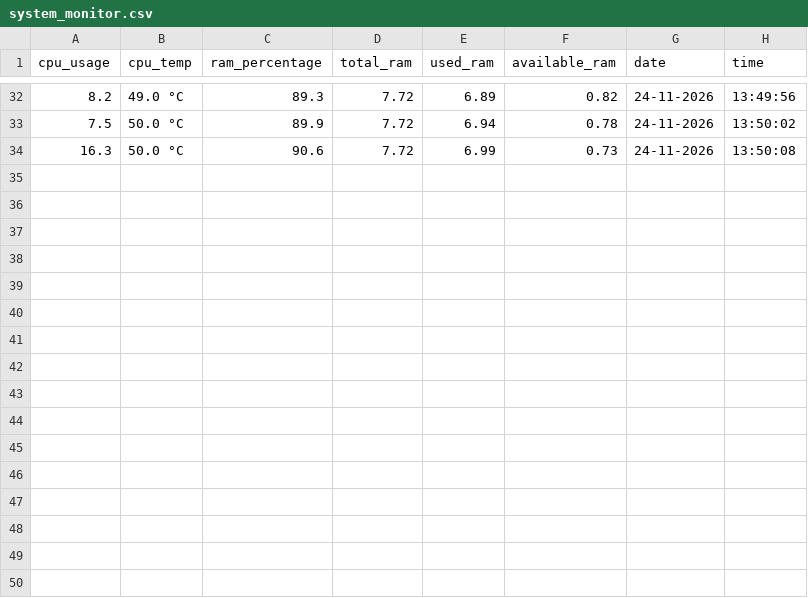
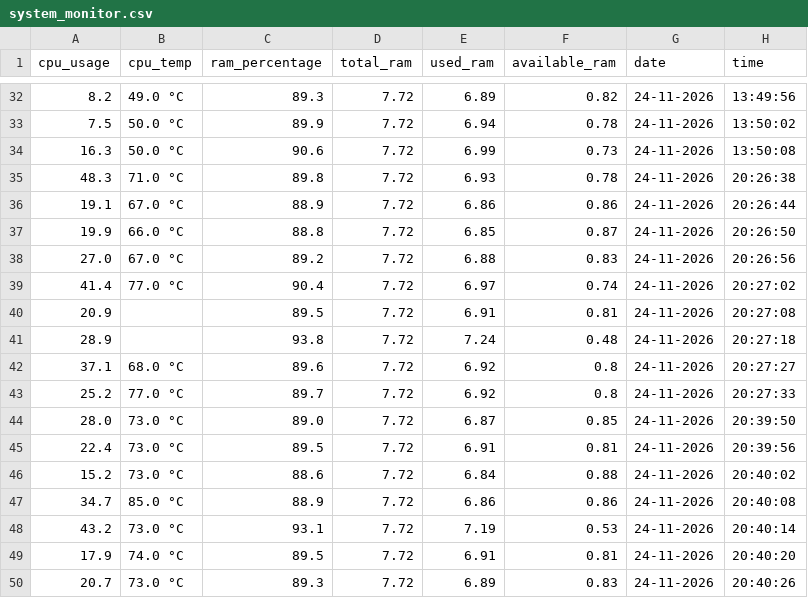
Before and after one commit to deb0rahhhh/Penguin, a CSV file: system_monitor.csv, drawn as a sheet; only a part is shown, gaps mark what is left out; the diff names each change by its address in the sheet, - before the commit and + after, or states it on an @@ line.

Commit message:
feat: automate system monitoring and improve error handling
- Handle LibreHardwareMonitor connection failures
- Initialise missing CPU temperature readings to None
- Add HTTP request timeout
- Automate continuous data collection
- Handle graceful shutdown using KeyboardInterrupt
- Extract CSV storage into a dedicated function

```diff
--- a/system_monitor.csv
+++ b/system_monitor.csv
+row 35: 48.3 | 71.0 °C | 89.8 | 7.72 | 6.93 | 0.78 | 24-11-2026 | 20:26:38
+row 36: 19.1 | 67.0 °C | 88.9 | 7.72 | 6.86 | 0.86 | 24-11-2026 | 20:26:44
+row 37: 19.9 | 66.0 °C | 88.8 | 7.72 | 6.85 | 0.87 | 24-11-2026 | 20:26:50
+row 38: 27.0 | 67.0 °C | 89.2 | 7.72 | 6.88 | 0.83 | 24-11-2026 | 20:26:56
+row 39: 41.4 | 77.0 °C | 90.4 | 7.72 | 6.97 | 0.74 | 24-11-2026 | 20:27:02
+row 40: 20.9 |  | 89.5 | 7.72 | 6.91 | 0.81 | 24-11-2026 | 20:27:08
+row 41: 28.9 |  | 93.8 | 7.72 | 7.24 | 0.48 | 24-11-2026 | 20:27:18
+row 42: 37.1 | 68.0 °C | 89.6 | 7.72 | 6.92 | 0.8 | 24-11-2026 | 20:27:27
+row 43: 25.2 | 77.0 °C | 89.7 | 7.72 | 6.92 | 0.8 | 24-11-2026 | 20:27:33
+row 44: 28.0 | 73.0 °C | 89.0 | 7.72 | 6.87 | 0.85 | 24-11-2026 | 20:39:50
+row 45: 22.4 | 73.0 °C | 89.5 | 7.72 | 6.91 | 0.81 | 24-11-2026 | 20:39:56
+row 46: 15.2 | 73.0 °C | 88.6 | 7.72 | 6.84 | 0.88 | 24-11-2026 | 20:40:02
+row 47: 34.7 | 85.0 °C | 88.9 | 7.72 | 6.86 | 0.86 | 24-11-2026 | 20:40:08
+row 48: 43.2 | 73.0 °C | 93.1 | 7.72 | 7.19 | 0.53 | 24-11-2026 | 20:40:14
+row 49: 17.9 | 74.0 °C | 89.5 | 7.72 | 6.91 | 0.81 | 24-11-2026 | 20:40:20
+row 50: 20.7 | 73.0 °C | 89.3 | 7.72 | 6.89 | 0.83 | 24-11-2026 | 20:40:26
```
Also changed, not shown: 1 other file.
